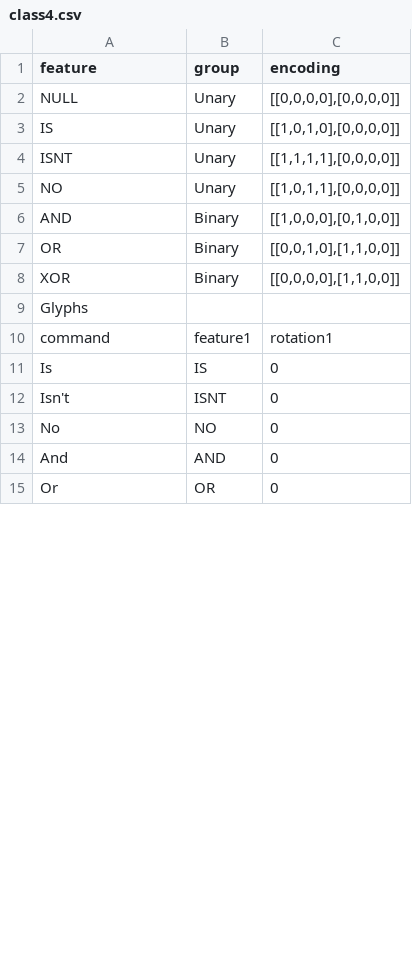
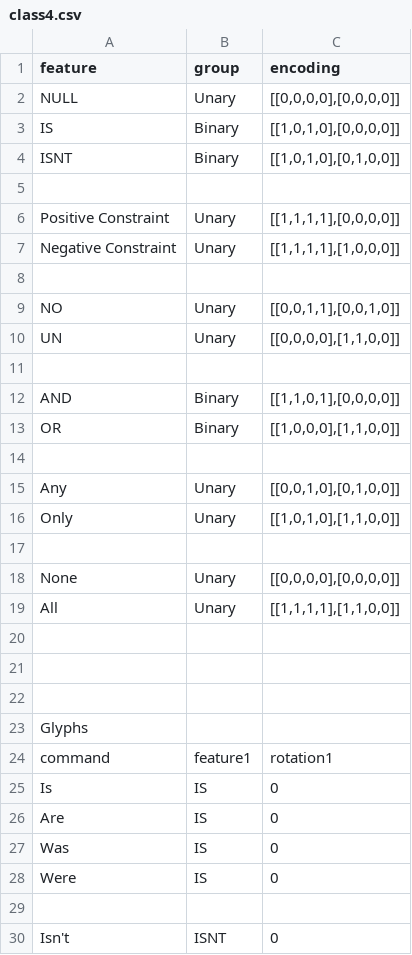
Before and after one commit to JaceSebastian/glyphs, a CSV file: GlyphTables/class4.csv, drawn as a sheet; only a part is shown; the shorter side is filled out with more unchanged rows; the diff covers the shown part only.

```diff
--- a/GlyphTables/class4.csv
+++ b/GlyphTables/class4.csv
@@ -2,8 +2,22 @@ feature, group, encoding
 NULL, Unary, "[[0,0,0,0],[0,0,0,0]]"
-IS, Unary, "[[1,0,1,0],[0,0,0,0]]"
-ISNT, Unary, "[[1,1,1,1],[0,0,0,0]]"
-NO, Unary,"[[1,0,1,1],[0,0,0,0]]"
-AND, Binary,"[[1,0,0,0],[0,1,0,0]]"
-OR, Binary,"[[0,0,1,0],[1,1,0,0]]"
-XOR, Binary, "[[0,0,0,0],[1,1,0,0]]"
+IS, Binary, "[[1,0,1,0],[0,0,0,0]]"
+ISNT, Binary, "[[1,0,1,0],[0,1,0,0]]"
+
+Positive Constraint, Unary,"[[1,1,1,1],[0,0,0,0]]"
+Negative Constraint, Unary,"[[1,1,1,1],[1,0,0,0]]"
+
+NO, Unary,"[[0,0,1,1],[0,0,1,0]]"
+UN,Unary,  "[[0,0,0,0],[1,1,0,0]]"
+
+AND, Binary,"[[1,1,0,1],[0,0,0,0]]"
+OR, Binary,"[[1,0,0,0],[1,1,0,0]]"
+
+Any, Unary, "[[0,0,1,0],[0,1,0,0]]"
+Only, Unary,"[[1,0,1,0],[1,1,0,0]]"
+
+None, Unary,"[[0,0,0,0],[0,0,0,0]]"
+All, Unary,"[[1,1,1,1],[1,1,0,0]]"
+
+
+
 Glyphs
@@ -11,2 +25,6 @@ command, feature1, rotation1
 Is, IS, 0
+Are, IS, 0
+Was, IS,0
+Were, IS,0
+
 Isn't, ISNT, 0
```
Also changed, not shown: 18 added rows and 1 removed row elsewhere in this file, GlyphTables/class10.csv, GlyphTables/class12.csv, 16 other files.
